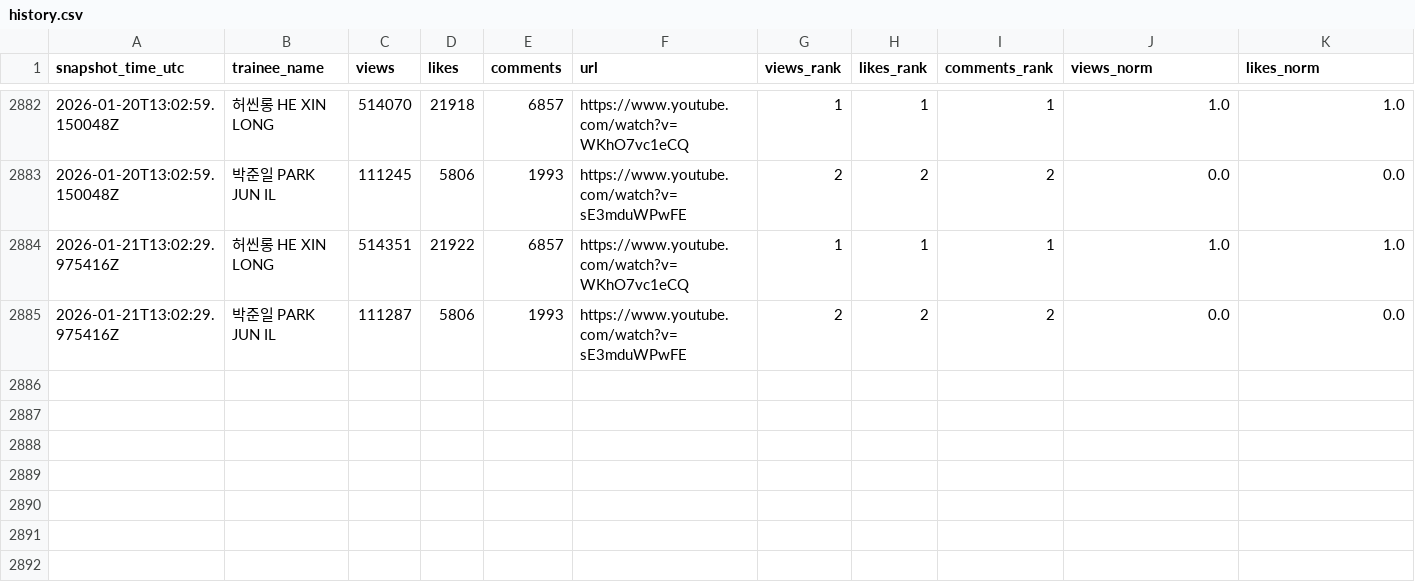
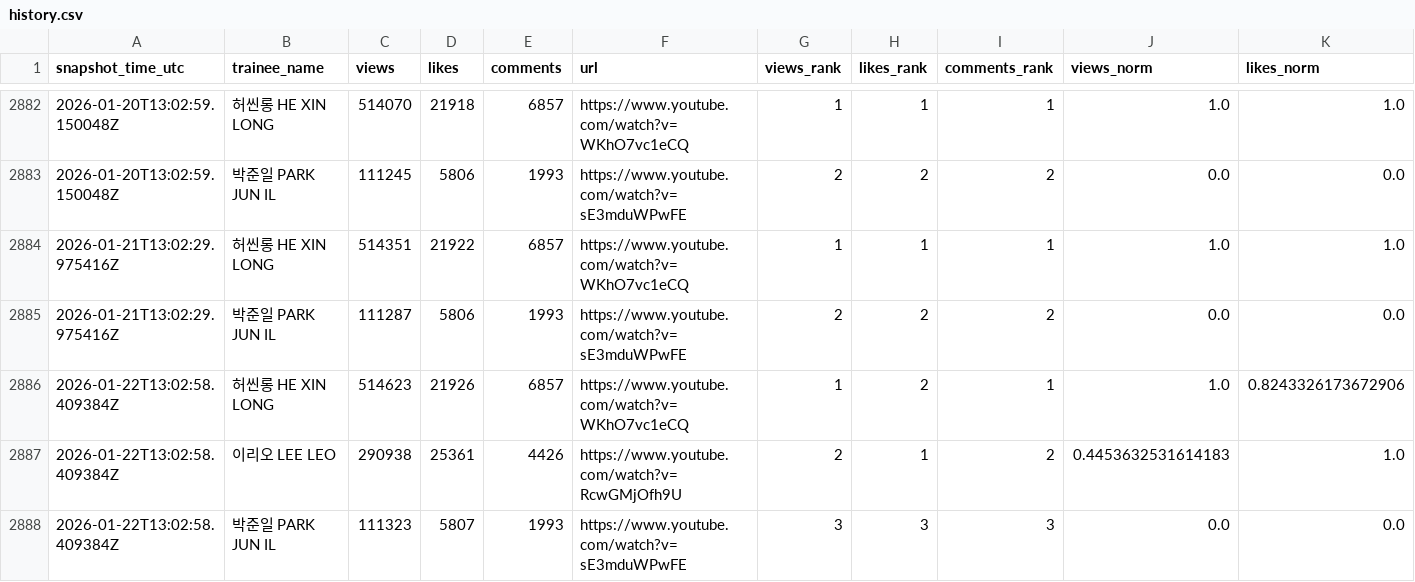
Before and after one commit to b2p-analysis/fancams, a CSV file: data/history.csv, drawn as a sheet; only a part is shown, gaps mark what is left out; rows hold the shown columns only; the diff names each change by its address in the sheet, - before the commit and + after, or states it on an @@ line.

```diff
--- a/data/history.csv
+++ b/data/history.csv
+row 2886: 2026-01-22T13:02:58.409384Z | 허씬롱 HE XIN LONG | 514623 | 21926 | 6857 | https://www.youtube.com/watch?v=WKhO7vc1eCQ | 1 | 2 | 1 | 1.0 | 0.8243326173672906
+row 2887: 2026-01-22T13:02:58.409384Z | 이리오 LEE LEO | 290938 | 25361 | 4426 | https://www.youtube.com/watch?v=RcwGMjOfh9U | 2 | 1 | 2 | 0.4453632531614183 | 1.0
+row 2888: 2026-01-22T13:02:58.409384Z | 박준일 PARK JUN IL | 111323 | 5807 | 1993 | https://www.youtube.com/watch?v=sE3mduWPwFE | 3 | 3 | 3 | 0.0 | 0.0
```
Also changed, not shown: 3 other files.
